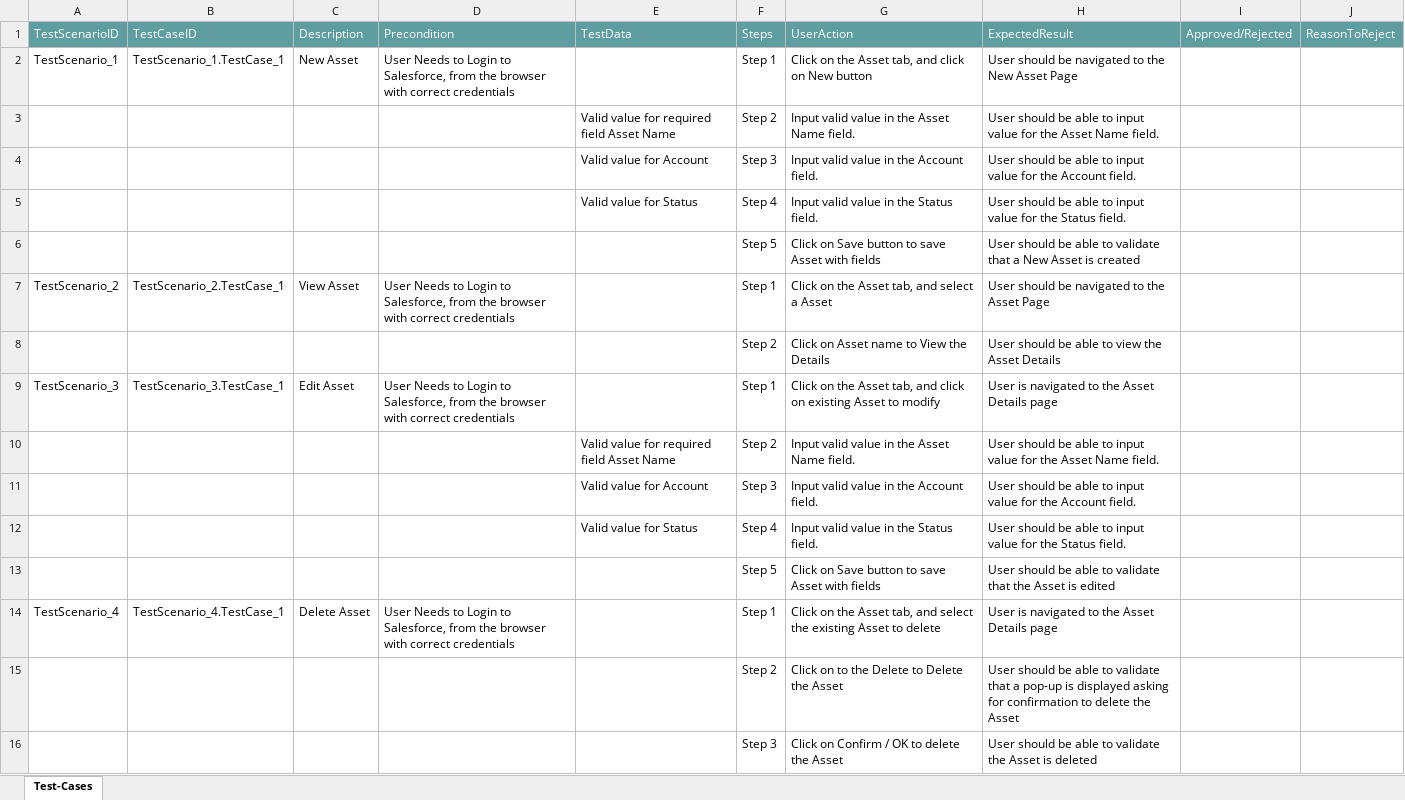
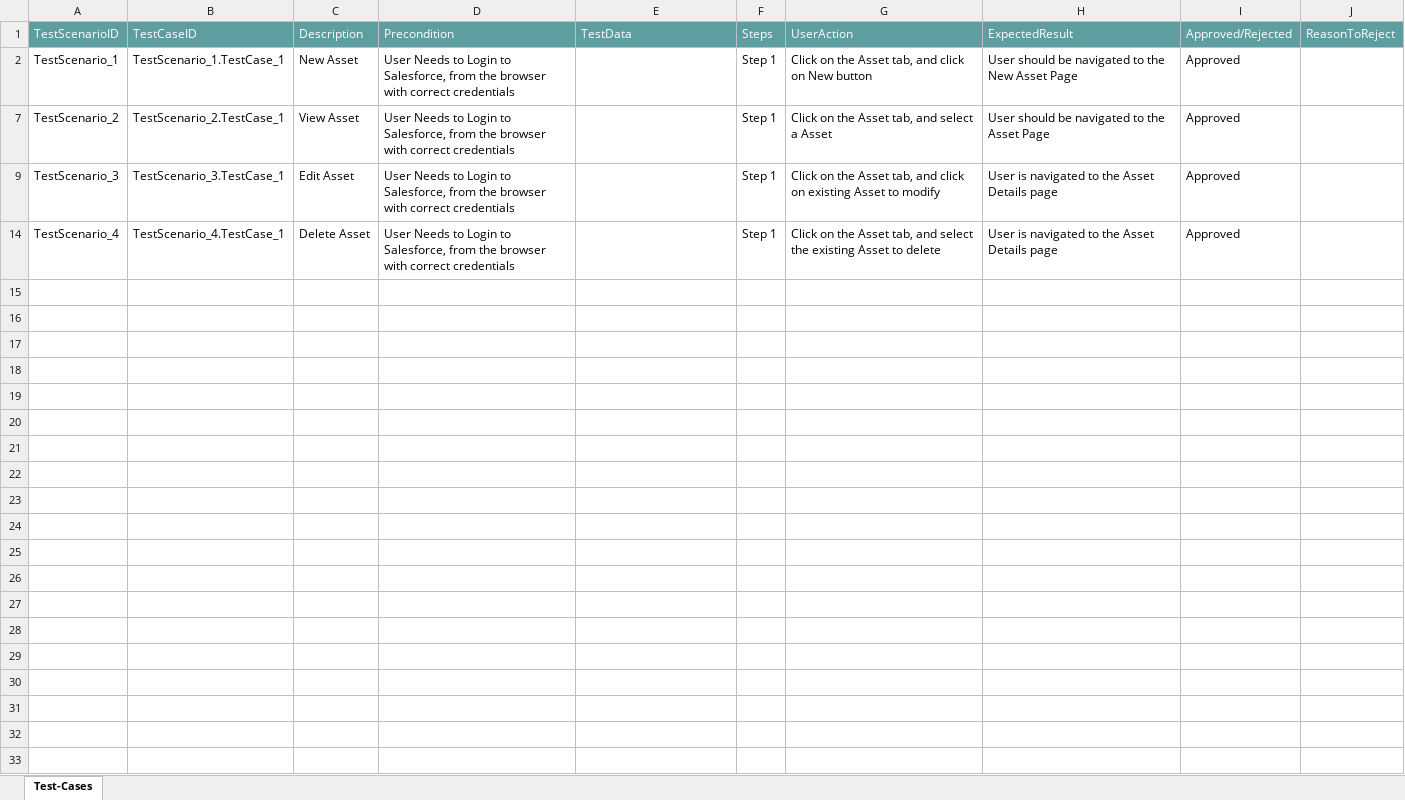
Before and after one commit to ShaikMohamedIrfan/PavithraProjectLightning, an Excel workbook: CreatedAsset.xlsx, sheet Test-Cases, drawn as a sheet; values as stored, in another font and other column widths than the file's, no borders; table styles not drawn; the diff names each change by its address in the sheet, - before the commit and + after, or states it on an @@ line.

Commit message:
Update CreatedAsset.xlsx

```diff
--- a/CreatedAsset.xlsx (sheet Test-Cases)
+++ b/CreatedAsset.xlsx (sheet Test-Cases)
-I2: (empty)
+I2: Approved
@@ row 3 hidden:  |  |  |  | Valid value for required field Asset Name | Step 2 | Input valid value in the Asset Name field. | User should be able to input value for the Asset Name field. @@
@@ row 4 hidden:  |  |  |  | Valid value for Account | Step 3 | Input valid value in the Account field. | User should be able to input value for the Account field. @@
@@ row 5 hidden:  |  |  |  | Valid value for Status | Step 4 | Input valid value in the Status field. | User should be able to input value for the Status field. @@
@@ row 6 hidden:  |  |  |  |  | Step 5 | Click on Save button to save Asset with fields | User should be able to validate that a New Asset is created @@
-I7: (empty)
+I7: Approved
@@ row 8 hidden:  |  |  |  |  | Step 2 | Click on Asset name to View the Details | User should be able to view the Asset Details @@
-I9: (empty)
+I9: Approved
@@ row 10 hidden:  |  |  |  | Valid value for required field Asset Name | Step 2 | Input valid value in the Asset Name field. | User should be able to input value for the Asset Name field. @@
@@ row 11 hidden:  |  |  |  | Valid value for Account | Step 3 | Input valid value in the Account field. | User should be able to input value for the Account field. @@
@@ row 12 hidden:  |  |  |  | Valid value for Status | Step 4 | Input valid value in the Status field. | User should be able to input value for the Status field. @@
@@ row 13 hidden:  |  |  |  |  | Step 5 | Click on Save button to save Asset with fields | User should be able to validate that the Asset is edited @@
-I14: (empty)
+I14: Approved
@@ row 15 hidden:  |  |  |  |  | Step 2 | Click on to the Delete to Delete the Asset | User should be able to validate that a pop-up is displayed asking for confirmation to delete the Asset @@
@@ row 16 hidden:  |  |  |  |  | Step 3 | Click on Confirm / OK to delete the Asset | User should be able to validate the Asset is deleted @@
```
